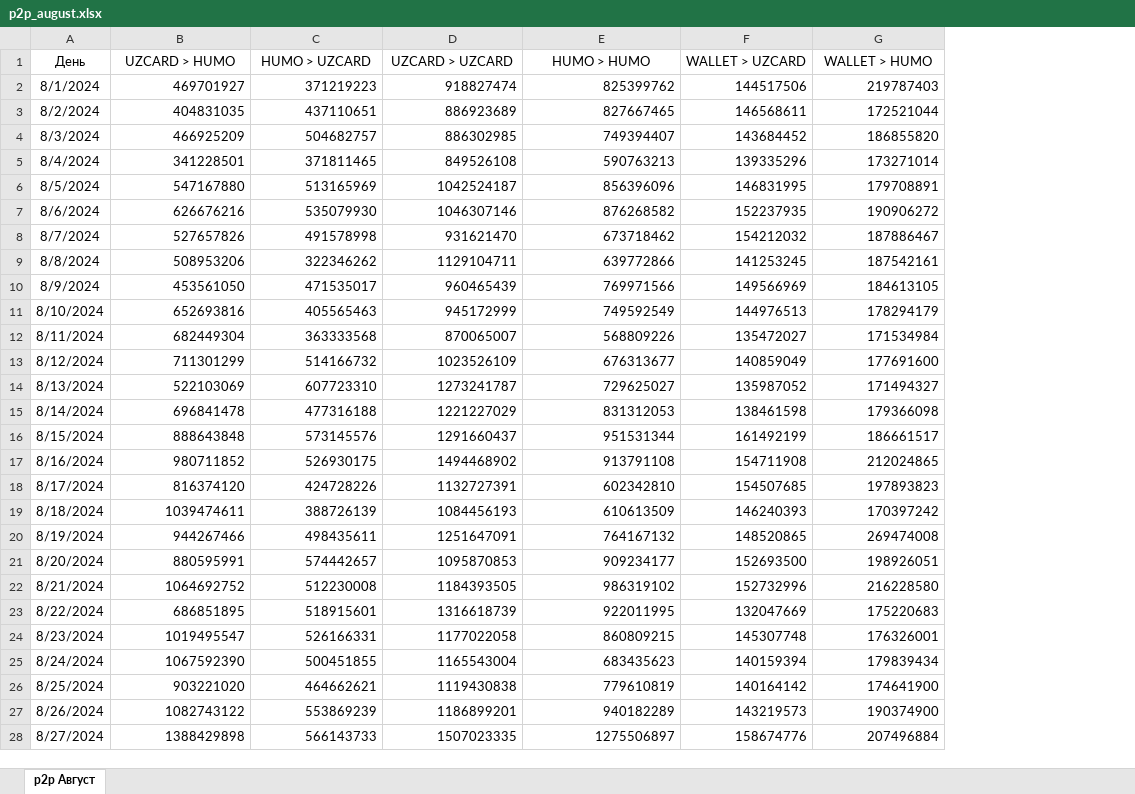
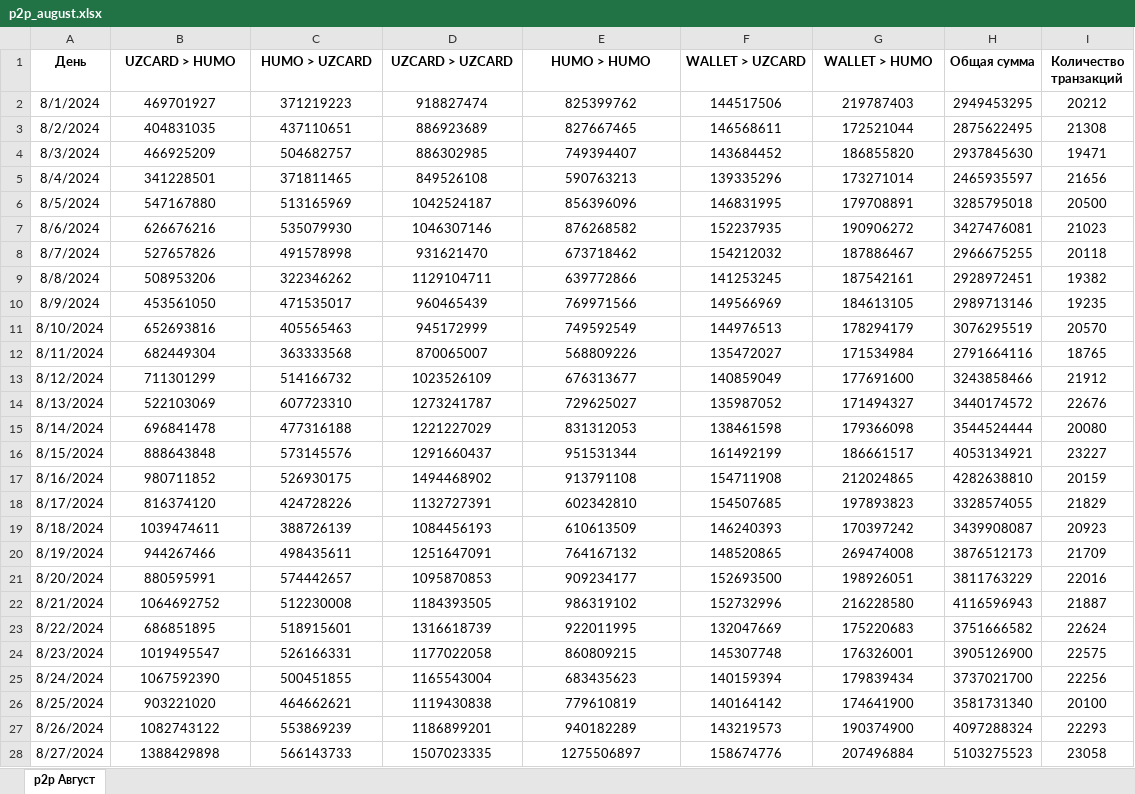
Before and after one commit to TOKHudoykulovIR/Viz-zone, an Excel workbook: p2p_august/p2p_august.xlsx, sheet p2p Август, drawn as a sheet; only a part is shown; values as stored, in another font and other column widths than the file's, no borders; the diff covers the shown part only; the diff names each change by its address in the sheet, - before the commit and + after, or states it on an @@ line.

```diff
--- a/p2p_august/p2p_august.xlsx (sheet p2p Август)
+++ b/p2p_august/p2p_august.xlsx (sheet p2p Август)
+column H (Общая сумма), rows 2-28: 2949453295 | 2875622495 | 2937845630 | 2465935597 | 3285795018 | 3427476081 | 2966675255 | 2928972451 | 2989713146 | 3076295519 | 2791664116 | 3243858466 | 3440174572 | 3544524444 | 4053134921 | 4282638810 | 3328574055 | 3439908087 | 3876512173 | 3811763229 | 4116596943 | 3751666582 | 3905126900 | 3737021700 | 3581731340 | 4097288324 | 5103275523
+column I (Количество транзакций), rows 2-28: 20212 | 21308 | 19471 | 21656 | 20500 | 21023 | 20118 | 19382 | 19235 | 20570 | 18765 | 21912 | 22676 | 20080 | 23227 | 20159 | 21829 | 20923 | 21709 | 22016 | 21887 | 22624 | 22575 | 22256 | 20100 | 22293 | 23058
-A1:G1 bold: off
+A1:G1 bold: on
-B2:G28 alignment: right
+B2:G28 alignment: center
```
Also changed, not shown: cell formats elsewhere in this sheet, 2 other files.
